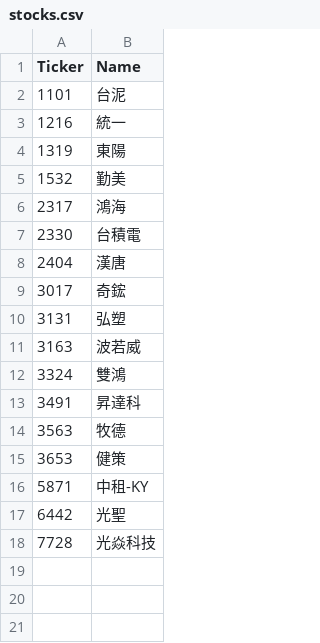
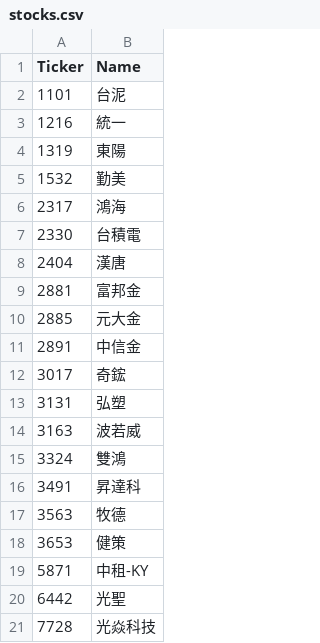
Before and after one commit to ONicole0101/Holding, a CSV file: stocks.csv, drawn as a sheet; the diff names each change by its address in the sheet, - before the commit and + after, or states it on an @@ line.

```diff
--- a/stocks.csv
+++ b/stocks.csv
+row 9: 2881 | 富邦金
+row 10: 2885 | 元大金
+row 11: 2891 | 中信金
```
